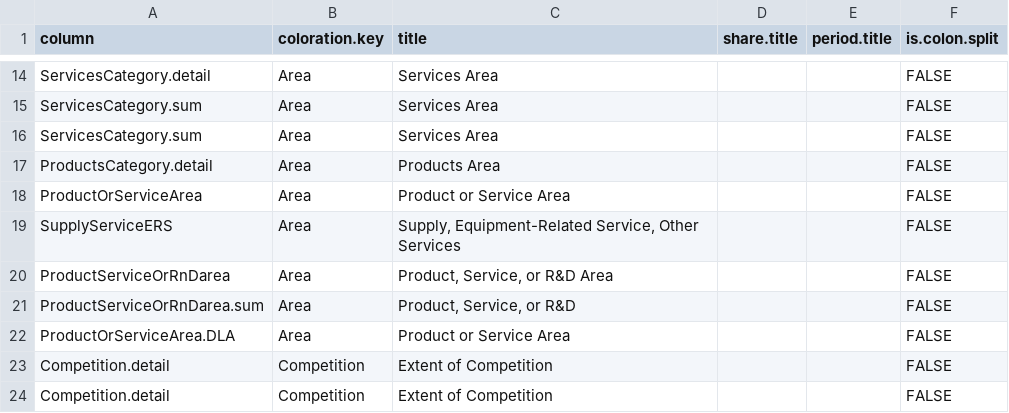
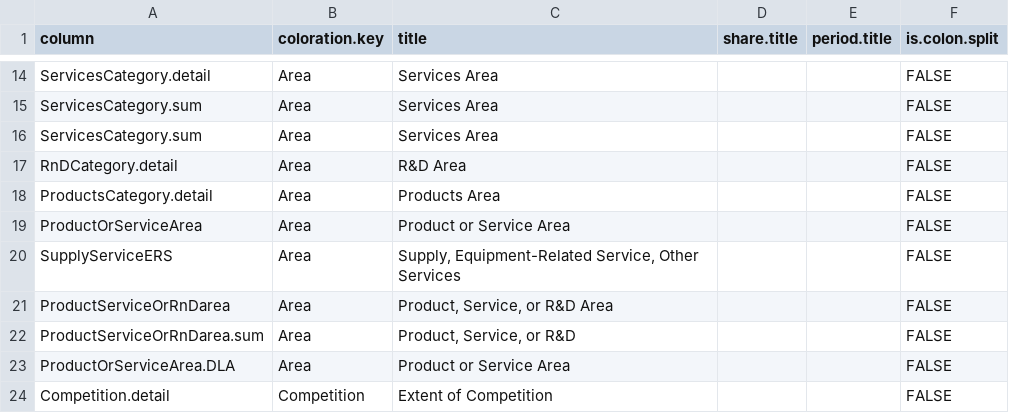
Before and after one commit to CSISdefense/Lookup-Tables, a CSV file: style/Lookup_Column_Key.csv, drawn as a sheet; only a part is shown, gaps mark what is left out; the shorter side is filled out with more unchanged rows; the diff names each change by its address in the sheet, - before the commit and + after, or states it on an @@ line.

Commit message:
Update Lookup_Column_Key.csv

```diff
--- a/style/Lookup_Column_Key.csv
+++ b/style/Lookup_Column_Key.csv
+row 17: RnDCategory.detail | Area | R&D Area |  |  | FALSE
```
